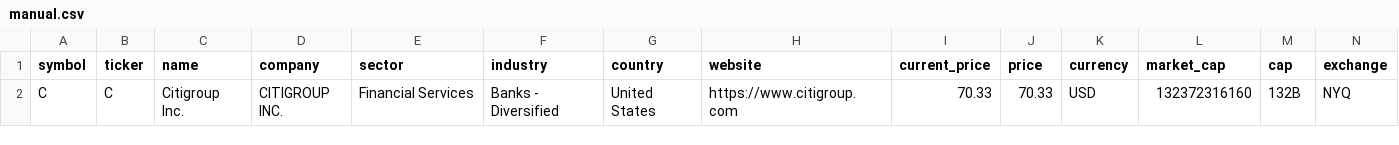
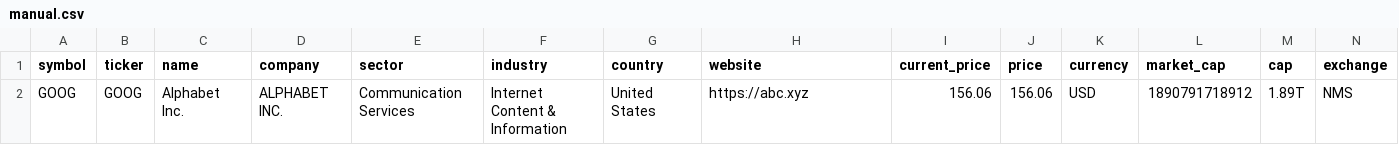
Before and after one commit to weirdapps/etorotrade, a CSV file: yahoofinance/output/manual.csv, drawn as a sheet; only a part is shown; removed rows and columns are numbered as before the commit, all else as after; rows hold the shown columns only; the diff names each change by its address in the sheet, - before the commit and + after, or states it on an @@ line.

```diff
--- a/yahoofinance/output/manual.csv
+++ b/yahoofinance/output/manual.csv
-row 2: C | C | Citigroup Inc. | CITIGROUP INC. | Financial Services | Banks - Diversified | United States | https://www.citigroup.com | 70.33 | 70.33 | USD | 132372316160 | 132B | NYQ
+row 2: GOOG | GOOG | Alphabet Inc. | ALPHABET INC. | Communication Services | Internet Content & Information | United States | https://abc.xyz | 156.06 | 156.06 | USD | 1890791718912 | 1.89T | NMS
```
Also changed, not shown: 4 other files.
